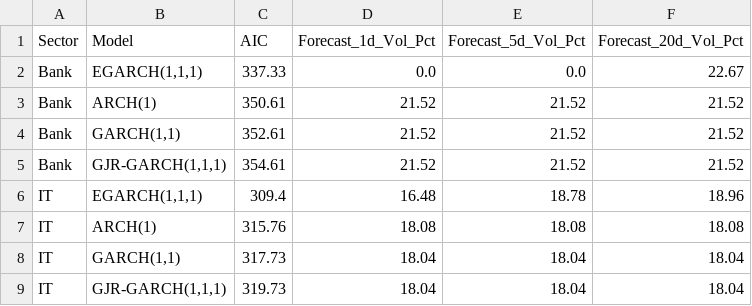
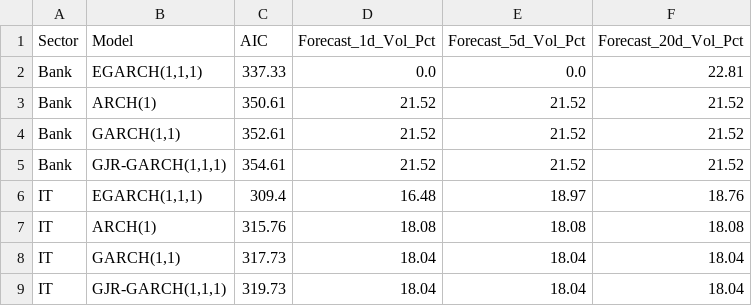
Before and after one commit to Bibek4797/Q-RiskNet-India, a CSV file: reports/volatility_forecasts.csv, drawn as a sheet.

```diff
--- a/reports/volatility_forecasts.csv
+++ b/reports/volatility_forecasts.csv
@@ -1,3 +1,3 @@
 Sector,Model,AIC,Forecast_1d_Vol_Pct,Forecast_5d_Vol_Pct,Forecast_20d_Vol_Pct
-Bank,"EGARCH(1,1,1)",337.33,0.0,0.0,22.67
+Bank,"EGARCH(1,1,1)",337.33,0.0,0.0,22.81
 Bank,ARCH(1),350.61,21.52,21.52,21.52
@@ -5,3 +5,3 @@ Bank,"GARCH(1,1)",352.61,21.52,21.52,21.52
 Bank,"GJR-GARCH(1,1,1)",354.61,21.52,21.52,21.52
-IT,"EGARCH(1,1,1)",309.4,16.48,18.78,18.96
+IT,"EGARCH(1,1,1)",309.4,16.48,18.97,18.76
 IT,ARCH(1),315.76,18.08,18.08,18.08
```
Also changed, not shown: reports/forecast_accuracy_comparison.csv, reports/forecast_benchmark_summary.csv, 22 other files.
